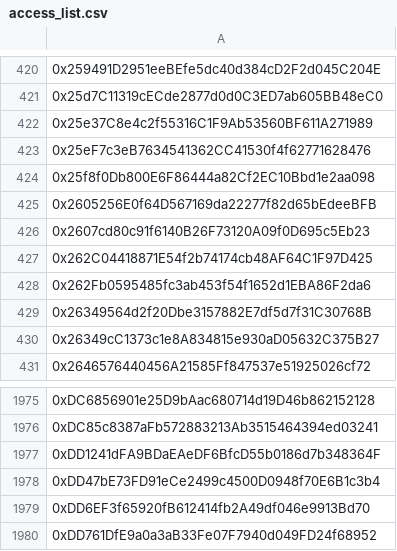
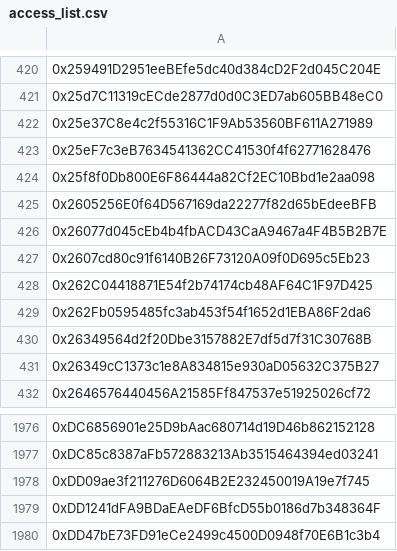
Before and after one commit to assets-club/smart-contracts, a CSV file: data/access_list.csv, drawn as a sheet; only a part is shown, gaps mark what is left out; the shorter side is filled out with more unchanged rows; the diff names each change by its address in the sheet, - before the commit and + after, or states it on an @@ line.

Commit message:
chore: update access list

```diff
--- a/data/access_list.csv
+++ b/data/access_list.csv
+row 426: 0x26077d045cEb4b4fbACD43CaA9467a4F4B5B2B7E
+row 1978: 0xDD09ae3f211276D6064B2E232450019A19e7f745
```
